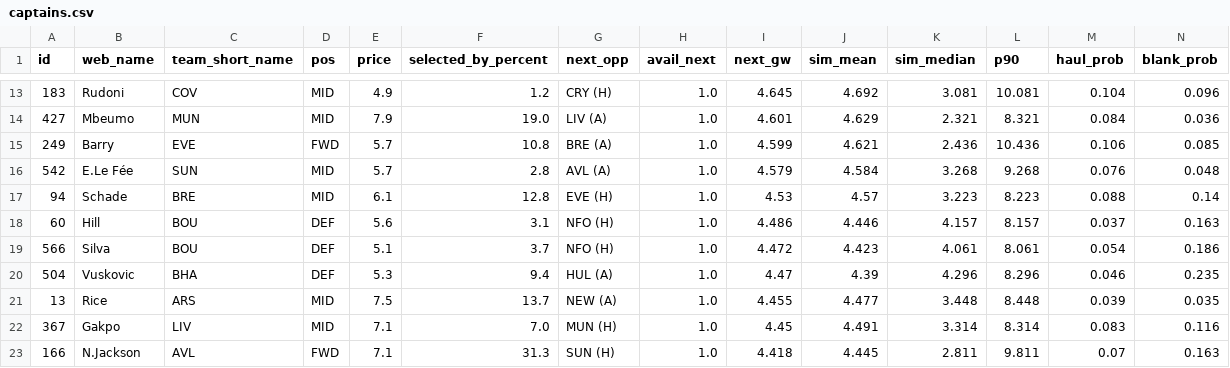
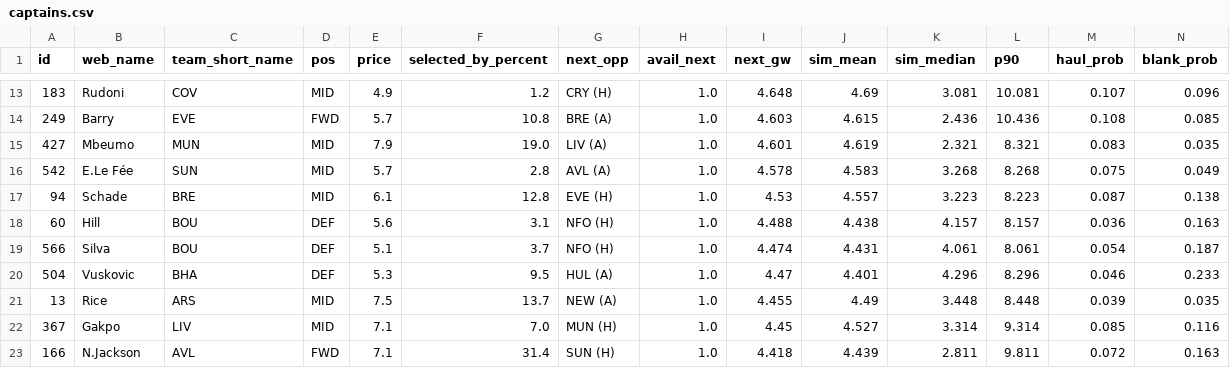
Before and after one commit to arlind55/fplproject, a CSV file: data/current/captains.csv, drawn as a sheet; only a part is shown, gaps mark what is left out; the diff covers the shown part only.

```diff
--- a/data/current/captains.csv
+++ b/data/current/captains.csv
@@ -13,11 +13,11 @@ id,web_name,team_short_name,pos,price,selected_by_percent,next_opp,avail_next,ne
-183,Rudoni,COV,MID,4.9,1.2,CRY (H),1.0,4.645,4.692,3.081,10.081,0.104,0.096
-427,Mbeumo,MUN,MID,7.9,19.0,LIV (A),1.0,4.601,4.629,2.321,8.321,0.084,0.036
-249,Barry,EVE,FWD,5.7,10.8,BRE (A),1.0,4.599,4.621,2.436,10.436,0.106,0.085
-542,E.Le Fée,SUN,MID,5.7,2.8,AVL (A),1.0,4.579,4.584,3.268,9.268,0.076,0.048
-94,Schade,BRE,MID,6.1,12.8,EVE (H),1.0,4.53,4.57,3.223,8.223,0.088,0.14
-60,Hill,BOU,DEF,5.6,3.1,NFO (H),1.0,4.486,4.446,4.157,8.157,0.037,0.163
-566,Silva,BOU,DEF,5.1,3.7,NFO (H),1.0,4.472,4.423,4.061,8.061,0.054,0.186
-504,Vuskovic,BHA,DEF,5.3,9.4,HUL (A),1.0,4.47,4.39,4.296,8.296,0.046,0.235
-13,Rice,ARS,MID,7.5,13.7,NEW (A),1.0,4.455,4.477,3.448,8.448,0.039,0.035
-367,Gakpo,LIV,MID,7.1,7.0,MUN (H),1.0,4.45,4.491,3.314,8.314,0.083,0.116
-166,N.Jackson,AVL,FWD,7.1,31.3,SUN (H),1.0,4.418,4.445,2.811,9.811,0.07,0.163
+183,Rudoni,COV,MID,4.9,1.2,CRY (H),1.0,4.648,4.69,3.081,10.081,0.107,0.096
+249,Barry,EVE,FWD,5.7,10.8,BRE (A),1.0,4.603,4.615,2.436,10.436,0.108,0.085
+427,Mbeumo,MUN,MID,7.9,19.0,LIV (A),1.0,4.601,4.619,2.321,8.321,0.083,0.035
+542,E.Le Fée,SUN,MID,5.7,2.8,AVL (A),1.0,4.578,4.583,3.268,8.268,0.075,0.049
+94,Schade,BRE,MID,6.1,12.8,EVE (H),1.0,4.53,4.557,3.223,8.223,0.087,0.138
+60,Hill,BOU,DEF,5.6,3.1,NFO (H),1.0,4.488,4.438,4.157,8.157,0.036,0.163
+566,Silva,BOU,DEF,5.1,3.7,NFO (H),1.0,4.474,4.431,4.061,8.061,0.054,0.187
+504,Vuskovic,BHA,DEF,5.3,9.5,HUL (A),1.0,4.47,4.401,4.296,8.296,0.046,0.233
+13,Rice,ARS,MID,7.5,13.7,NEW (A),1.0,4.455,4.49,3.448,8.448,0.039,0.035
+367,Gakpo,LIV,MID,7.1,7.0,MUN (H),1.0,4.45,4.527,3.314,9.314,0.085,0.116
+166,N.Jackson,AVL,FWD,7.1,31.4,SUN (H),1.0,4.418,4.439,2.811,9.811,0.072,0.163
```
Also changed, not shown: 87 edited cells elsewhere in this file, data/current/fixture_model.csv, data/current/players.csv, 11 other files.
